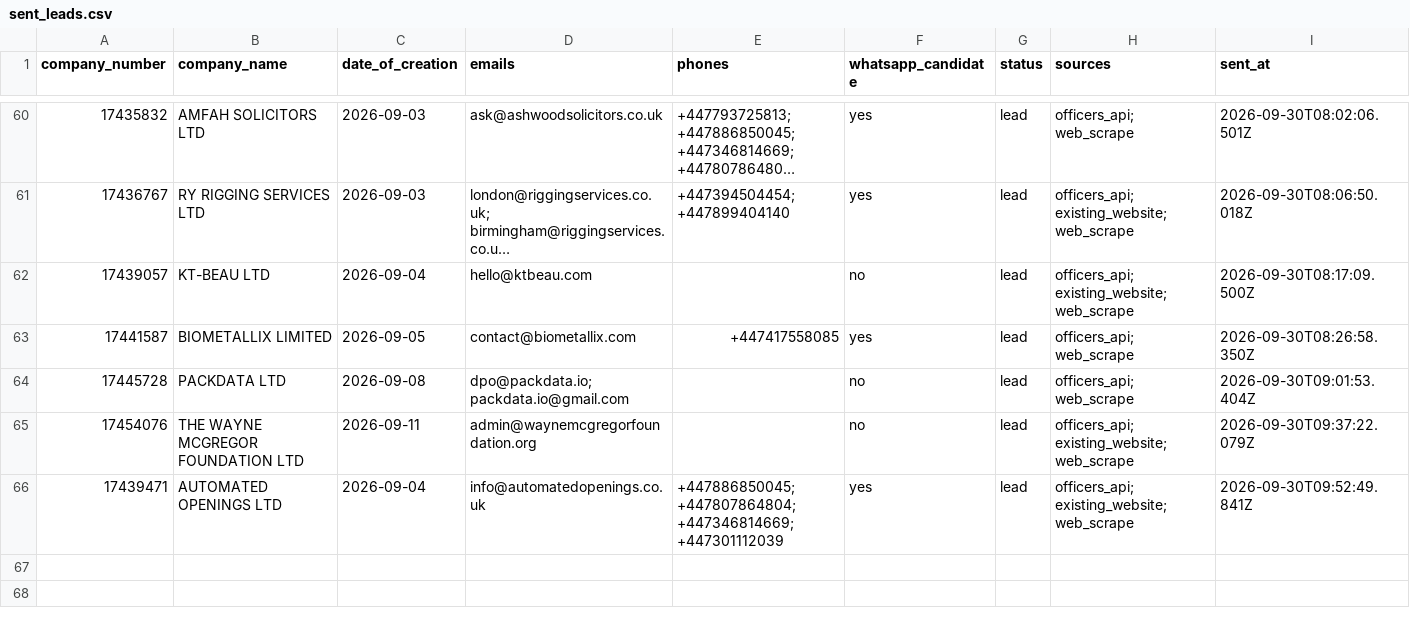
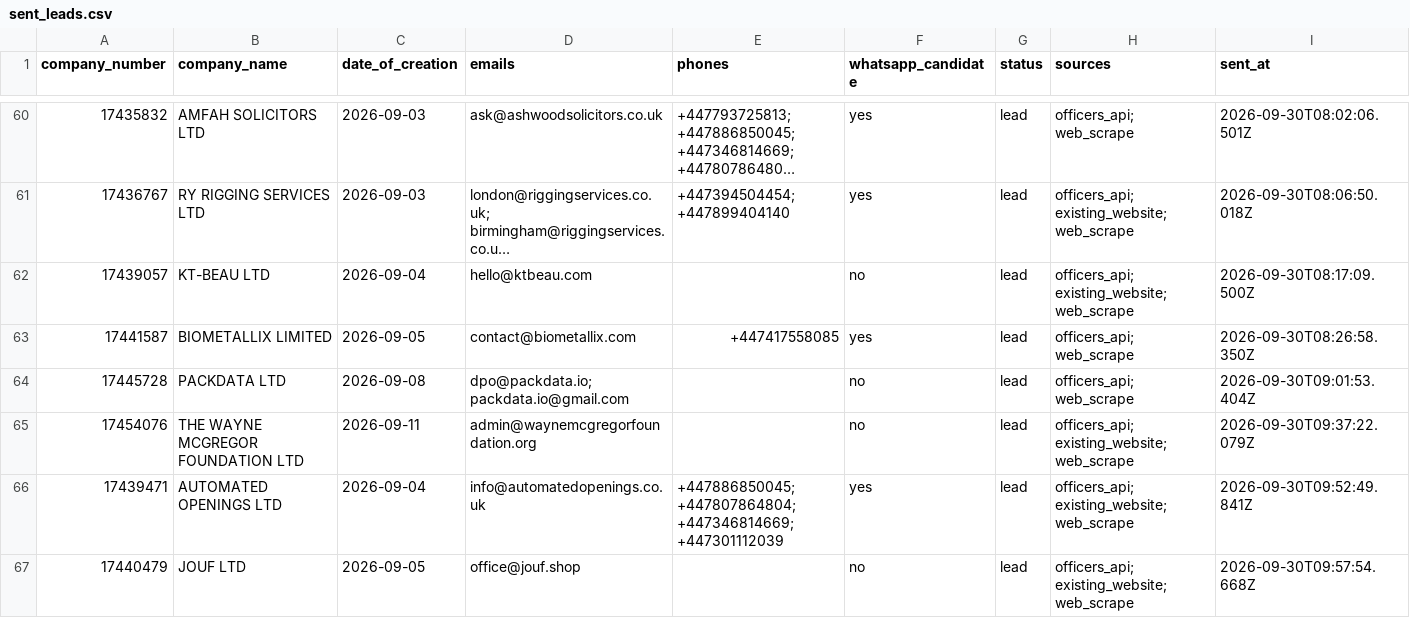
Before and after one commit to ops551/data-pipeline-test, a CSV file: sent_leads.csv, drawn as a sheet; only a part is shown, gaps mark what is left out; long unchanged cells end in …; the diff names each change by its address in the sheet, - before the commit and + after, or states it on an @@ line.

```diff
--- a/sent_leads.csv
+++ b/sent_leads.csv
+row 67: 17440479 | JOUF LTD | 2026-09-05 | office@jouf.shop |  | no | lead | officers_api; existing_website; web_scrape | 2026-09-30T09:57:54.668Z
```
Also changed, not shown: candidates.csv, enriched.csv, 1 other file.
